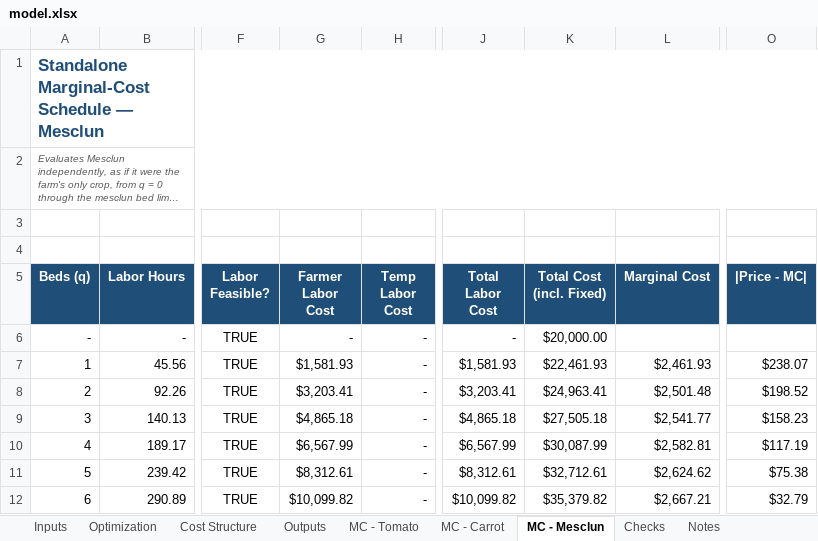
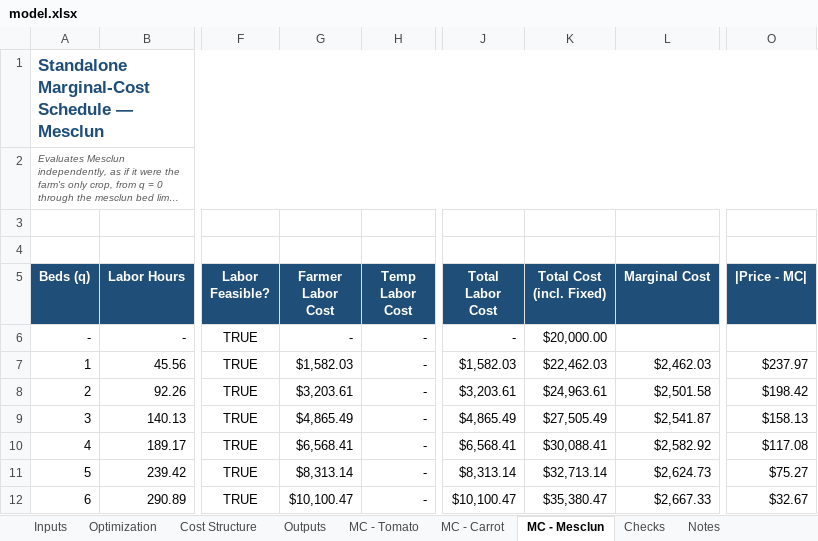
Before and after one commit to haliamai/halia-kealoha, an Excel workbook: capabilities/marginal-analysis/model.xlsx, sheet MC - Mesclun, drawn as a sheet; only a part is shown, gaps mark what is left out; long unchanged cells end in …; values as stored, in another font and other column widths than the file's, no borders; conditional formats not drawn; the diff covers the shown part only; the diff names each change by its address in the sheet, - before the commit and + after, or states it on an @@ line.

```diff
--- a/capabilities/marginal-analysis/model.xlsx (sheet MC - Mesclun)
+++ b/capabilities/marginal-analysis/model.xlsx (sheet MC - Mesclun)
-G7 (Farmer Labor Cost): $1,581.93
+G7 (Farmer Labor Cost): $1,582.03
-J7 (Total Labor Cost): $1,581.93
+J7 (Total Labor Cost): $1,582.03
-K7 (Total Cost (incl. Fixed)): $22,461.93
+K7 (Total Cost (incl. Fixed)): $22,462.03
-L7 (Marginal Cost): $2,461.93
+L7 (Marginal Cost): $2,462.03
-O7 (|Price - MC|): $238.07
+O7 (|Price - MC|): $237.97
-G8 (Farmer Labor Cost): $3,203.41
+G8 (Farmer Labor Cost): $3,203.61
-J8 (Total Labor Cost): $3,203.41
+J8 (Total Labor Cost): $3,203.61
-K8 (Total Cost (incl. Fixed)): $24,963.41
+K8 (Total Cost (incl. Fixed)): $24,963.61
-L8 (Marginal Cost): $2,501.48
+L8 (Marginal Cost): $2,501.58
-O8 (|Price - MC|): $198.52
+O8 (|Price - MC|): $198.42
-G9 (Farmer Labor Cost): $4,865.18
+G9 (Farmer Labor Cost): $4,865.49
-J9 (Total Labor Cost): $4,865.18
+J9 (Total Labor Cost): $4,865.49
-K9 (Total Cost (incl. Fixed)): $27,505.18
+K9 (Total Cost (incl. Fixed)): $27,505.49
-L9 (Marginal Cost): $2,541.77
+L9 (Marginal Cost): $2,541.87
-O9 (|Price - MC|): $158.23
+O9 (|Price - MC|): $158.13
-G10 (Farmer Labor Cost): $6,567.99
+G10 (Farmer Labor Cost): $6,568.41
-J10 (Total Labor Cost): $6,567.99
+J10 (Total Labor Cost): $6,568.41
-K10 (Total Cost (incl. Fixed)): $30,087.99
+K10 (Total Cost (incl. Fixed)): $30,088.41
-L10 (Marginal Cost): $2,582.81
+L10 (Marginal Cost): $2,582.92
-O10 (|Price - MC|): $117.19
+O10 (|Price - MC|): $117.08
-G11 (Farmer Labor Cost): $8,312.61
+G11 (Farmer Labor Cost): $8,313.14
-J11 (Total Labor Cost): $8,312.61
+J11 (Total Labor Cost): $8,313.14
-K11 (Total Cost (incl. Fixed)): $32,712.61
+K11 (Total Cost (incl. Fixed)): $32,713.14
-L11 (Marginal Cost): $2,624.62
+L11 (Marginal Cost): $2,624.73
-O11 (|Price - MC|): $75.38
+O11 (|Price - MC|): $75.27
-G12 (Farmer Labor Cost): $10,099.82
+G12 (Farmer Labor Cost): $10,100.47
-J12 (Total Labor Cost): $10,099.82
+J12 (Total Labor Cost): $10,100.47
-K12 (Total Cost (incl. Fixed)): $35,379.82
+K12 (Total Cost (incl. Fixed)): $35,380.47
-L12 (Marginal Cost): $2,667.21
+L12 (Marginal Cost): $2,667.33
-O12 (|Price - MC|): $32.79
+O12 (|Price - MC|): $32.67
```
Also changed, not shown: 137 edited cells elsewhere in this sheet, sheet MC - Carrot, sheet MC - Tomato, sheet Checks, sheet Cost Structure, sheet Outputs, sheet Optimization, 1 more sheet, formulas that keep their value.
